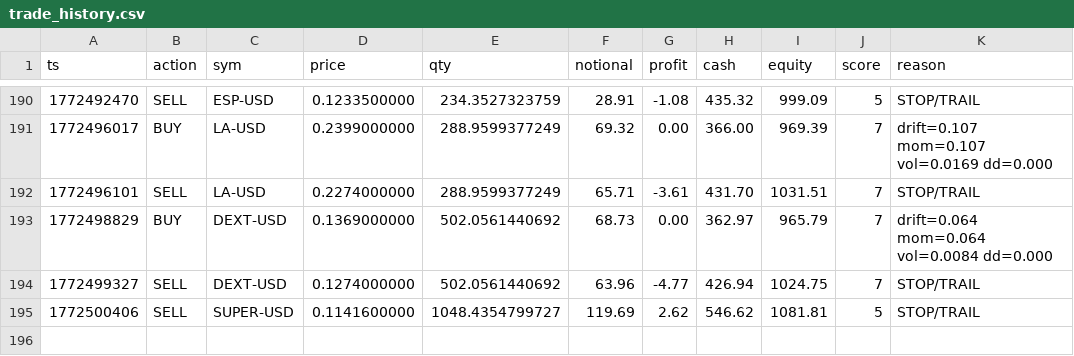
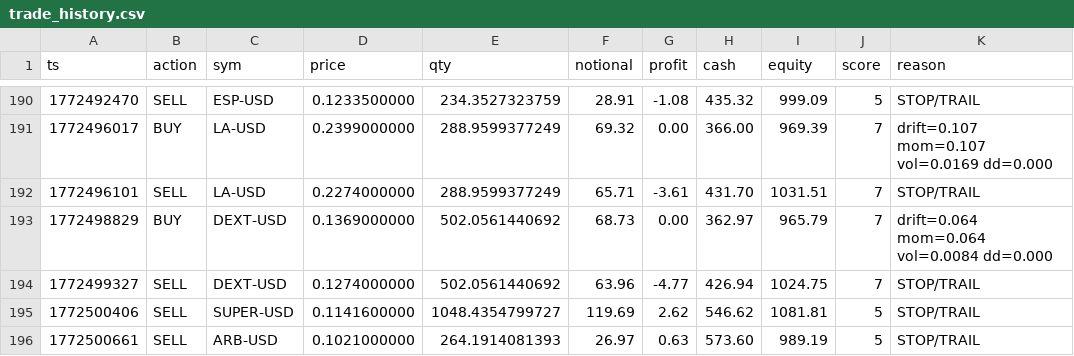
Before and after one commit to joshuadobbs056-ctrl/coin-sniper-data, a CSV file: trade_history.csv, drawn as a sheet; only a part is shown, gaps mark what is left out; the diff names each change by its address in the sheet, - before the commit and + after, or states it on an @@ line.

Commit message:
update trade_history.csv

```diff
--- a/trade_history.csv
+++ b/trade_history.csv
+row 196: 1772500661 | SELL | ARB-USD | 0.1021000000 | 264.1914081393 | 26.97 | 0.63 | 573.60 | 989.19 | 5 | STOP/TRAIL
```
